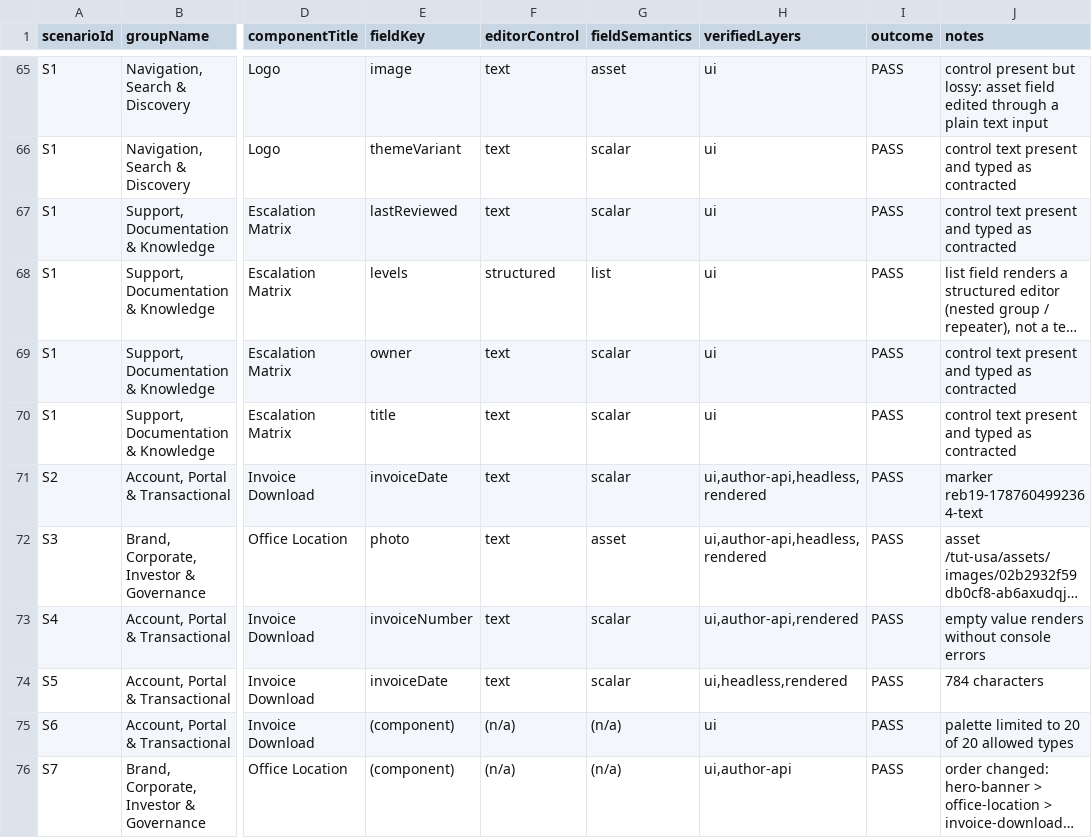
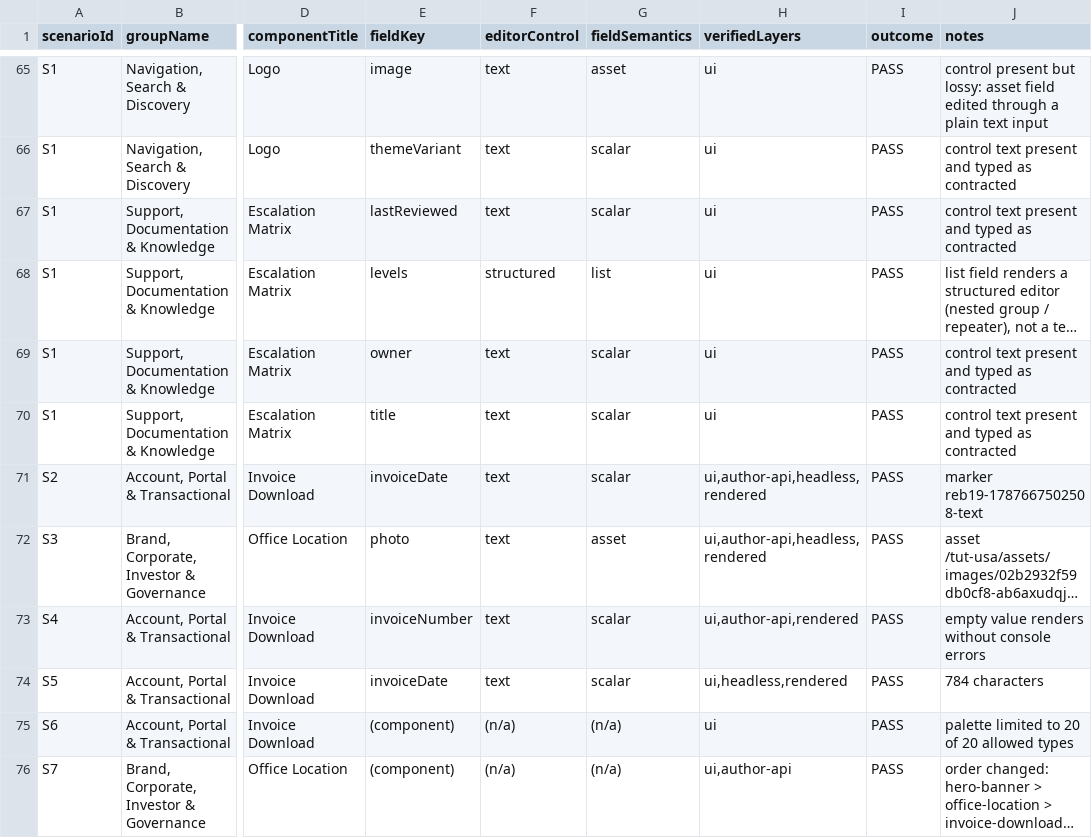
Before and after one commit to stgreenrecords/FlexCMS, a CSV file: df/artifacts/REB-19/devops/matrix-coverage.csv, drawn as a sheet; only a part is shown, gaps mark what is left out; long unchanged cells end in …; the diff names each change by its address in the sheet, - before the commit and + after, or states it on an @@ line.

```diff
--- a/df/artifacts/REB-19/devops/matrix-coverage.csv
+++ b/df/artifacts/REB-19/devops/matrix-coverage.csv
-J71 (notes): marker reb19-1787604992364-text
+J71 (notes): marker reb19-1787667502508-text
```
Also changed, not shown: df/artifacts/REB-20/devops/publishing-operation-matrix.csv, df/artifacts/REB-21/devops/dam-operation-matrix.csv, 25 other files.
